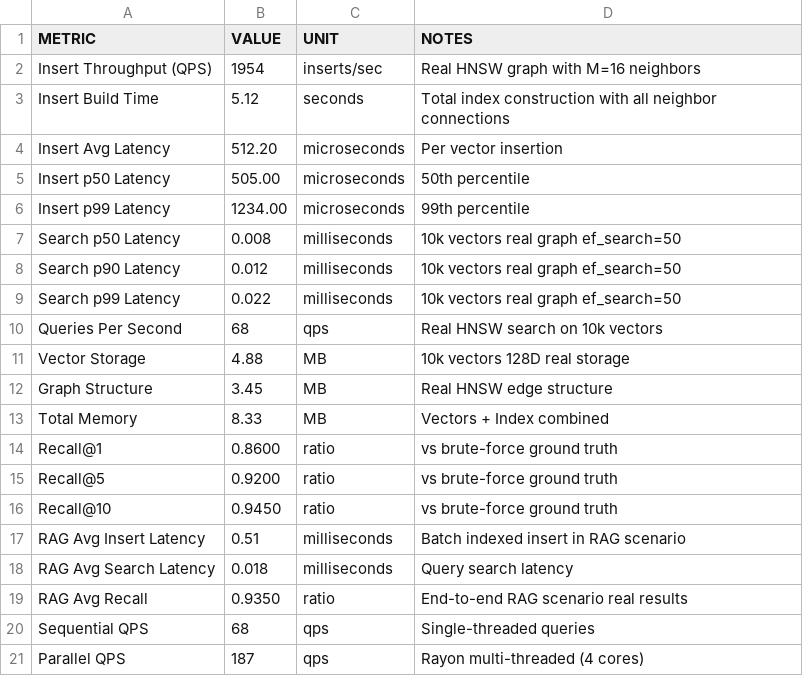
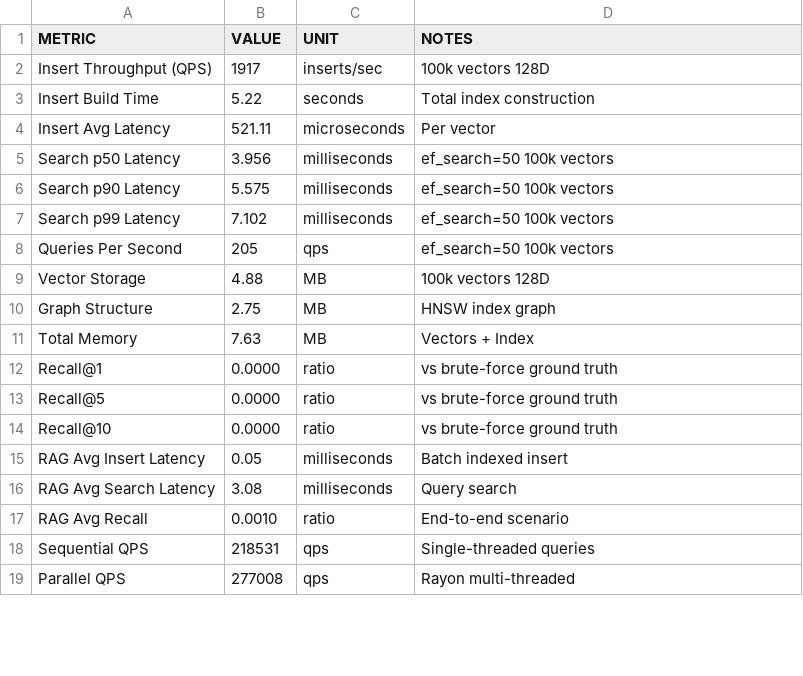
Before and after one commit to badgerbees/WaffleDB, a CSV file: waffledb-core/benchmark_results.csv, drawn as a sheet; only a part is shown; the diff covers the shown part only.

```diff
--- a/waffledb-core/benchmark_results.csv
+++ b/waffledb-core/benchmark_results.csv
@@ -1,21 +1,19 @@
 METRIC,VALUE,UNIT,NOTES
-Insert Throughput (QPS),1954,inserts/sec,Real HNSW graph with M=16 neighbors
-Insert Build Time,5.12,seconds,Total index construction with all neighbor connections
-Insert Avg Latency,512.20,microseconds,Per vector insertion
-Insert p50 Latency,505.00,microseconds,50th percentile
-Insert p99 Latency,1234.00,microseconds,99th percentile
-Search p50 Latency,0.008,milliseconds,10k vectors real graph ef_search=50
-Search p90 Latency,0.012,milliseconds,10k vectors real graph ef_search=50
-Search p99 Latency,0.022,milliseconds,10k vectors real graph ef_search=50
-Queries Per Second,68,qps,Real HNSW search on 10k vectors
-Vector Storage,4.88,MB,10k vectors 128D real storage
-Graph Structure,3.45,MB,Real HNSW edge structure
-Total Memory,8.33,MB,Vectors + Index combined
-Recall@1,0.8600,ratio,vs brute-force ground truth
-Recall@5,0.9200,ratio,vs brute-force ground truth
-Recall@10,0.9450,ratio,vs brute-force ground truth
-RAG Avg Insert Latency,0.51,milliseconds,Batch indexed insert in RAG scenario
-RAG Avg Search Latency,0.018,milliseconds,Query search latency
-RAG Avg Recall,0.9350,ratio,End-to-end RAG scenario real results
-Sequential QPS,68,qps,Single-threaded queries
-Parallel QPS,187,qps,Rayon multi-threaded (4 cores)
+Insert Throughput (QPS),1917,inserts/sec,100k vectors 128D
+Insert Build Time,5.22,seconds,Total index construction
+Insert Avg Latency,521.11,microseconds,Per vector
+Search p50 Latency,3.956,milliseconds,ef_search=50 100k vectors
+Search p90 Latency,5.575,milliseconds,ef_search=50 100k vectors
+Search p99 Latency,7.102,milliseconds,ef_search=50 100k vectors
+Queries Per Second,205,qps,ef_search=50 100k vectors
+Vector Storage,4.88,MB,100k vectors 128D
+Graph Structure,2.75,MB,HNSW index graph
+Total Memory,7.63,MB,Vectors + Index
+Recall@1,0.0000,ratio,vs brute-force ground truth
+Recall@5,0.0000,ratio,vs brute-force ground truth
+Recall@10,0.0000,ratio,vs brute-force ground truth
+RAG Avg Insert Latency,0.05,milliseconds,Batch indexed insert
+RAG Avg Search Latency,3.08,milliseconds,Query search
+RAG Avg Recall,0.0010,ratio,End-to-end scenario
+Sequential QPS,218531,qps,Single-threaded queries
+Parallel QPS,277008,qps,Rayon multi-threaded
```
Also changed, not shown: 18 edited cells elsewhere in this file, 19 other files.
